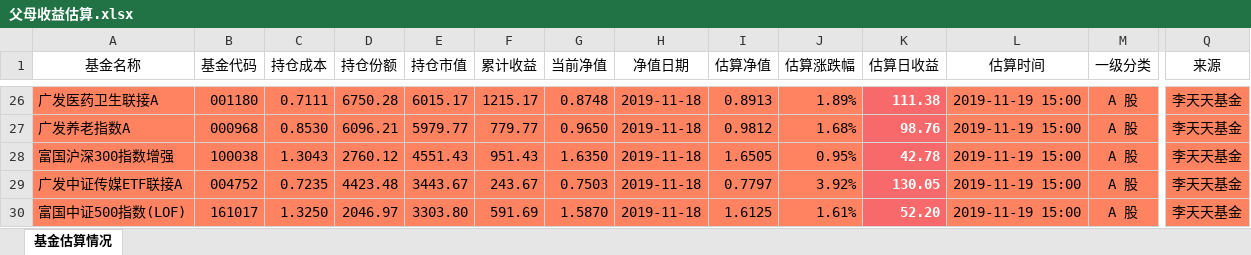
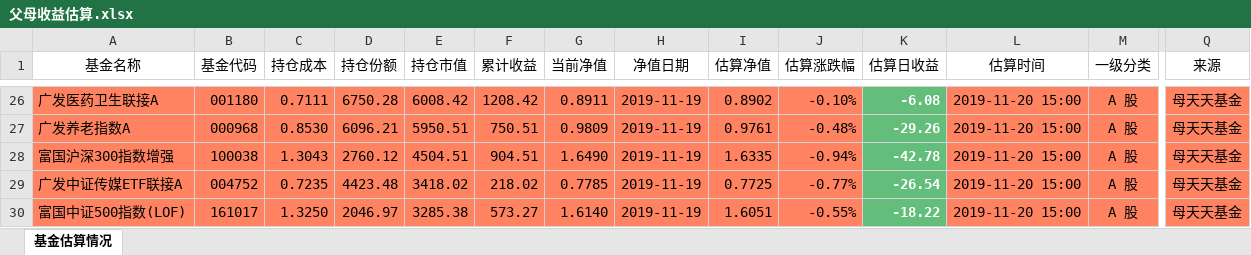
Before and after one commit to klq26/finance-data, an Excel workbook: Portfolio/scripts/output/201911/父母/父母收益估算.xlsx, sheet 基金估算情况, drawn as a sheet; only a part is shown, gaps mark what is left out; values as stored, in another font and other column widths than the file's, no borders; the diff covers the shown part only; the diff names each change by its address in the sheet, - before the commit and + after, or states it on an @@ line.

```diff
--- a/Portfolio/scripts/output/201911/父母/父母收益估算.xlsx (sheet 基金估算情况)
+++ b/Portfolio/scripts/output/201911/父母/父母收益估算.xlsx (sheet 基金估算情况)
-E26 (持仓市值): 6015.17
+E26 (持仓市值): 6008.42
-F26 (累计收益): 1215.17
+F26 (累计收益): 1208.42
-G26 (当前净值): 0.8748
+G26 (当前净值): 0.8911
-H26:H30 (净值日期): 2019-11-18
+H26:H30 (净值日期): 2019-11-19
-I26 (估算净值): 0.8913
+I26 (估算净值): 0.8902
-J26 (估算涨跌幅): 1.89%
+J26 (估算涨跌幅): -0.10%
-K26:K30 fill: #F8696B
+K26:K30 fill: #63BE7B
-K26 (估算日收益): 111.38
+K26 (估算日收益): -6.08
-L26:L30 (估算时间): 2019-11-19 15:00
+L26:L30 (估算时间): 2019-11-20 15:00
-Q26:Q30 (来源): 李天天基金
+Q26:Q30 (来源): 母天天基金
-E27 (持仓市值): 5979.77
+E27 (持仓市值): 5950.51
-F27 (累计收益): 779.77
+F27 (累计收益): 750.51
-G27 (当前净值): 0.9650
+G27 (当前净值): 0.9809
-I27 (估算净值): 0.9812
+I27 (估算净值): 0.9761
-J27 (估算涨跌幅): 1.68%
+J27 (估算涨跌幅): -0.48%
-K27 (估算日收益): 98.76
+K27 (估算日收益): -29.26
-E28 (持仓市值): 4551.43
+E28 (持仓市值): 4504.51
-F28 (累计收益): 951.43
+F28 (累计收益): 904.51
-G28 (当前净值): 1.6350
+G28 (当前净值): 1.6490
-I28 (估算净值): 1.6505
+I28 (估算净值): 1.6335
-J28 (估算涨跌幅): 0.95%
+J28 (估算涨跌幅): -0.94%
-K28 (估算日收益): 42.78
+K28 (估算日收益): -42.78
-E29 (持仓市值): 3443.67
+E29 (持仓市值): 3418.02
-F29 (累计收益): 243.67
+F29 (累计收益): 218.02
-G29 (当前净值): 0.7503
+G29 (当前净值): 0.7785
-I29 (估算净值): 0.7797
+I29 (估算净值): 0.7725
-J29 (估算涨跌幅): 3.92%
+J29 (估算涨跌幅): -0.77%
-K29 (估算日收益): 130.05
+K29 (估算日收益): -26.54
-E30 (持仓市值): 3303.80
+E30 (持仓市值): 3285.38
-F30 (累计收益): 591.69
+F30 (累计收益): 573.27
-G30 (当前净值): 1.5870
+G30 (当前净值): 1.6140
-I30 (估算净值): 1.6125
+I30 (估算净值): 1.6051
-J30 (估算涨跌幅): 1.61%
+J30 (估算涨跌幅): -0.55%
-K30 (估算日收益): 52.20
+K30 (估算日收益): -18.22
```
Also changed, not shown: 12 added rows, 12 removed rows, 251 edited cells and cell formats elsewhere in this sheet, Portfolio/scripts/output/201911/全家/全家整体收益估算.xlsx, Portfolio/scripts/output/201911/全家/全家整体资产配置.xlsx, 37 other files.
